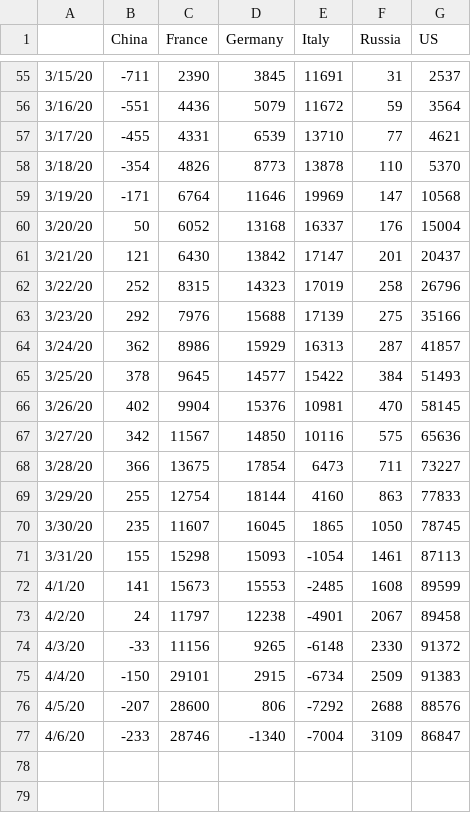
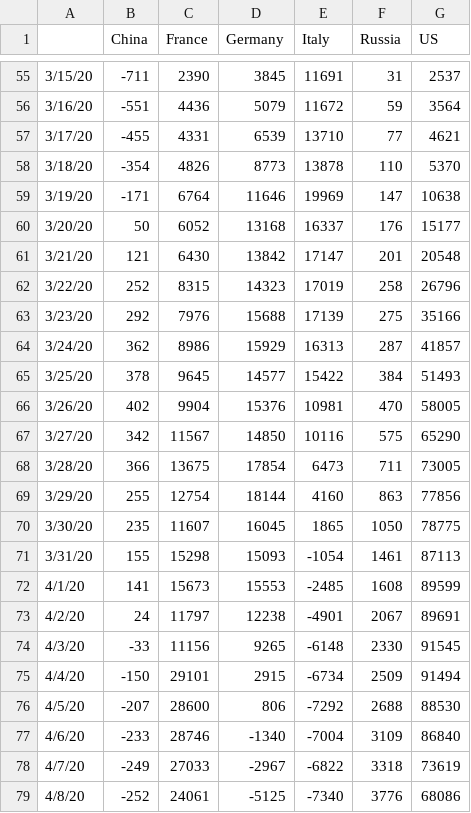
Before and after one commit to artemvoyt/covid, a CSV file: COVID_3days_2nd_derivative.csv, drawn as a sheet; only a part is shown, gaps mark what is left out.

```diff
--- a/COVID_3days_2nd_derivative.csv
+++ b/COVID_3days_2nd_derivative.csv
@@ -58,5 +58,5 @@
 3/18/20,-354,4826,8773,13878,110,5370
-3/19/20,-171,6764,11646,19969,147,10568
-3/20/20,50,6052,13168,16337,176,15004
-3/21/20,121,6430,13842,17147,201,20437
+3/19/20,-171,6764,11646,19969,147,10638
+3/20/20,50,6052,13168,16337,176,15177
+3/21/20,121,6430,13842,17147,201,20548
 3/22/20,252,8315,14323,17019,258,26796
@@ -65,13 +65,15 @@
 3/25/20,378,9645,14577,15422,384,51493
-3/26/20,402,9904,15376,10981,470,58145
-3/27/20,342,11567,14850,10116,575,65636
-3/28/20,366,13675,17854,6473,711,73227
-3/29/20,255,12754,18144,4160,863,77833
-3/30/20,235,11607,16045,1865,1050,78745
+3/26/20,402,9904,15376,10981,470,58005
+3/27/20,342,11567,14850,10116,575,65290
+3/28/20,366,13675,17854,6473,711,73005
+3/29/20,255,12754,18144,4160,863,77856
+3/30/20,235,11607,16045,1865,1050,78775
 3/31/20,155,15298,15093,-1054,1461,87113
 4/1/20,141,15673,15553,-2485,1608,89599
-4/2/20,24,11797,12238,-4901,2067,89458
-4/3/20,-33,11156,9265,-6148,2330,91372
-4/4/20,-150,29101,2915,-6734,2509,91383
-4/5/20,-207,28600,806,-7292,2688,88576
-4/6/20,-233,28746,-1340,-7004,3109,86847
+4/2/20,24,11797,12238,-4901,2067,89691
+4/3/20,-33,11156,9265,-6148,2330,91545
+4/4/20,-150,29101,2915,-6734,2509,91494
+4/5/20,-207,28600,806,-7292,2688,88530
+4/6/20,-233,28746,-1340,-7004,3109,86840
+4/7/20,-249,27033,-2967,-6822,3318,73619
+4/8/20,-252,24061,-5125,-7340,3776,68086
```
Also changed, not shown: 5 other files.
